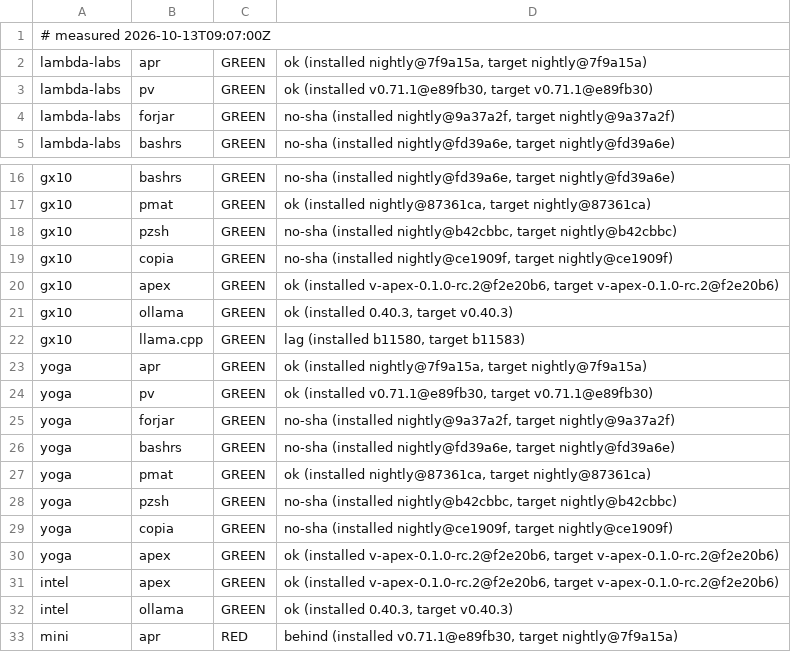
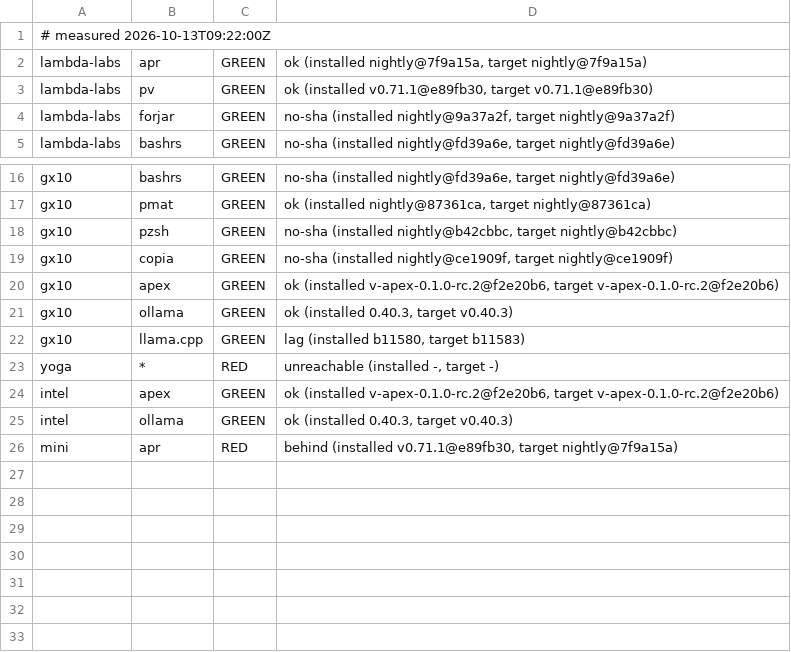
Before and after one commit to Zahgon/aprender, a TSV file: fleet/cells.tsv, drawn as a sheet; only a part is shown, gaps mark what is left out.

Commit message:
fleet cells 2026-10-13T09:22:00Z (fleet-drift)

```diff
--- a/fleet/cells.tsv
+++ b/fleet/cells.tsv
@@ -1,2 +1,2 @@
-# measured 2026-10-13T09:07:00Z
+# measured 2026-10-13T09:22:00Z
 lambda-labs	apr	GREEN	ok (installed nightly@7f9a15a, target nightly@7f9a15a)
@@ -22,10 +22,3 @@ gx10	ollama	GREEN	ok (installed 0.40.3, target v0.40.3)
 gx10	llama.cpp	GREEN	lag (installed b11580, target b11583)
-yoga	apr	GREEN	ok (installed nightly@7f9a15a, target nightly@7f9a15a)
-yoga	pv	GREEN	ok (installed v0.71.1@e89fb30, target v0.71.1@e89fb30)
-yoga	forjar	GREEN	no-sha (installed nightly@9a37a2f, target nightly@9a37a2f)
-yoga	bashrs	GREEN	no-sha (installed nightly@fd39a6e, target nightly@fd39a6e)
-yoga	pmat	GREEN	ok (installed nightly@87361ca, target nightly@87361ca)
-yoga	pzsh	GREEN	no-sha (installed nightly@b42cbbc, target nightly@b42cbbc)
-yoga	copia	GREEN	no-sha (installed nightly@ce1909f, target nightly@ce1909f)
-yoga	apex	GREEN	ok (installed v-apex-0.1.0-rc.2@f2e20b6, target v-apex-0.1.0-rc.2@f2e20b6)
+yoga	*	RED	unreachable (installed -, target -)
 intel	apex	GREEN	ok (installed v-apex-0.1.0-rc.2@f2e20b6, target v-apex-0.1.0-rc.2@f2e20b6)
```
